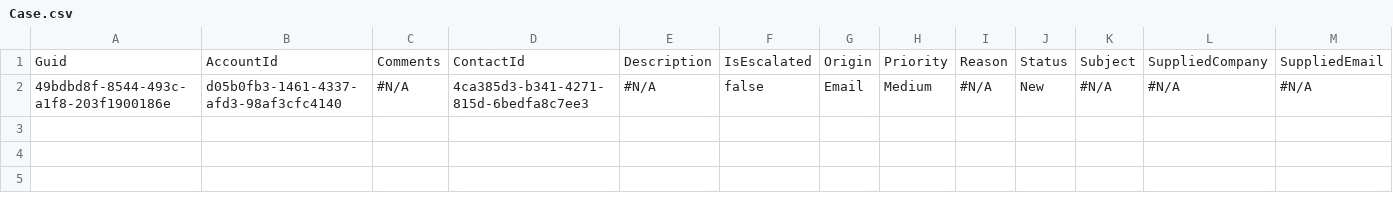
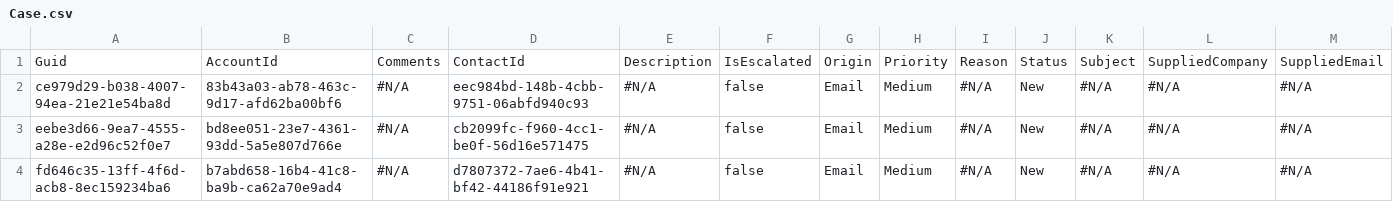
Before and after one commit to Prodlymoover/CPQTest19, a CSV file: Case.csv, drawn as a sheet; only a part is shown; addresses are those after the commit; rows hold the shown columns only; the diff names each change by its address in the sheet, - before the commit and + after, or states it on an @@ line.

```diff
--- a/Case.csv
+++ b/Case.csv
+row 2: ce979d29-b038-4007-94ea-21e21e54ba8d | 83b43a03-ab78-463c-9d17-afd62ba00bf6 | #N/A | eec984bd-148b-4cbb-9751-06abfd940c93 | #N/A | false | Email | Medium | #N/A | New | #N/A | #N/A | #N/A
+row 3: eebe3d66-9ea7-4555-a28e-e2d96c52f0e7 | bd8ee051-23e7-4361-93dd-5a5e807d766e | #N/A | cb2099fc-f960-4cc1-be0f-56d16e571475 | #N/A | false | Email | Medium | #N/A | New | #N/A | #N/A | #N/A
-A4: 49bdbd8f-8544-493c-a1f8-203f1900186e
+A4: fd646c35-13ff-4f6d-acb8-8ec159234ba6
-B4: d05b0fb3-1461-4337-afd3-98af3cfc4140
+B4: b7abd658-16b4-41c8-ba9b-ca62a70e9ad4
-D4: 4ca385d3-b341-4271-815d-6bedfa8c7ee3
+D4: d7807372-7ae6-4b41-bf42-44186f91e921
```
Also changed, not shown: Account.csv, Asset.csv, 2 other files.
